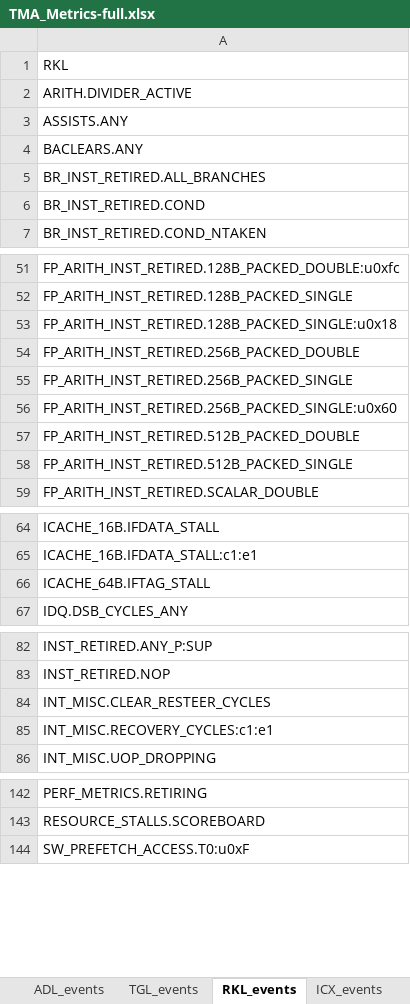
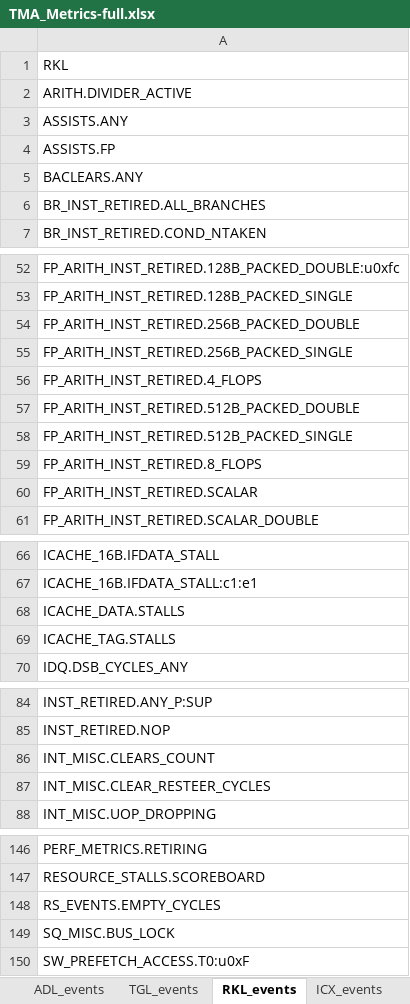
Before and after one commit to intel/perfmon, an Excel workbook: TMA_Metrics-full.xlsx, sheet RKL_events, drawn as a sheet; only a part is shown, gaps mark what is left out; values as stored, in another font and other column widths than the file's, no borders; removed rows and columns are numbered as before the commit, all else as after; the diff covers the shown part only; the diff names each change by its address in the sheet, - before the commit and + after, or states it on an @@ line.

```diff
--- a/TMA_Metrics-full.xlsx (sheet RKL_events)
+++ b/TMA_Metrics-full.xlsx (sheet RKL_events)
+row 4: ASSISTS.FP
-row 6: BR_INST_RETIRED.COND
-row 53: FP_ARITH_INST_RETIRED.128B_PACKED_SINGLE:u0x18
-A56: FP_ARITH_INST_RETIRED.256B_PACKED_SINGLE:u0x60
+A56: FP_ARITH_INST_RETIRED.4_FLOPS
+row 59: FP_ARITH_INST_RETIRED.8_FLOPS
+row 60: FP_ARITH_INST_RETIRED.SCALAR
-A68: ICACHE_64B.IFTAG_STALL
+A68: ICACHE_DATA.STALLS
+row 69: ICACHE_TAG.STALLS
+row 86: INT_MISC.CLEARS_COUNT
-row 85: INT_MISC.RECOVERY_CYCLES:c1:e1
+row 148: RS_EVENTS.EMPTY_CYCLES
+row 149: SQ_MISC.BUS_LOCK
```
Also changed, not shown: 4 added rows and 2 removed rows elsewhere in this sheet, sheet TMA_Metrics_4.7-full, sheet SPR_events, sheet KBLR_events, sheet ADL_events, sheet SKL_events, sheet TGL_events, 14 more sheets, other sheet tabs, 1 other file.
